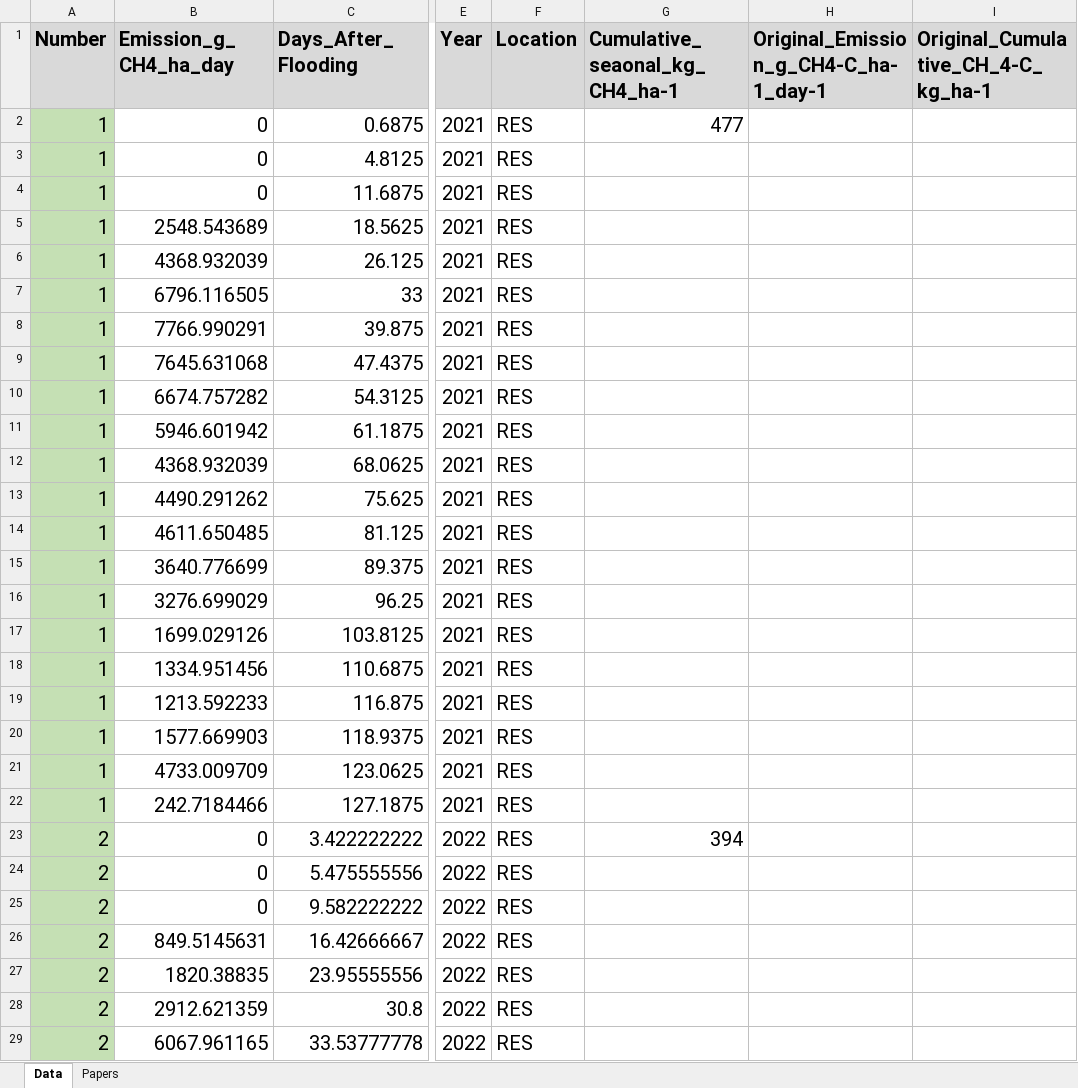
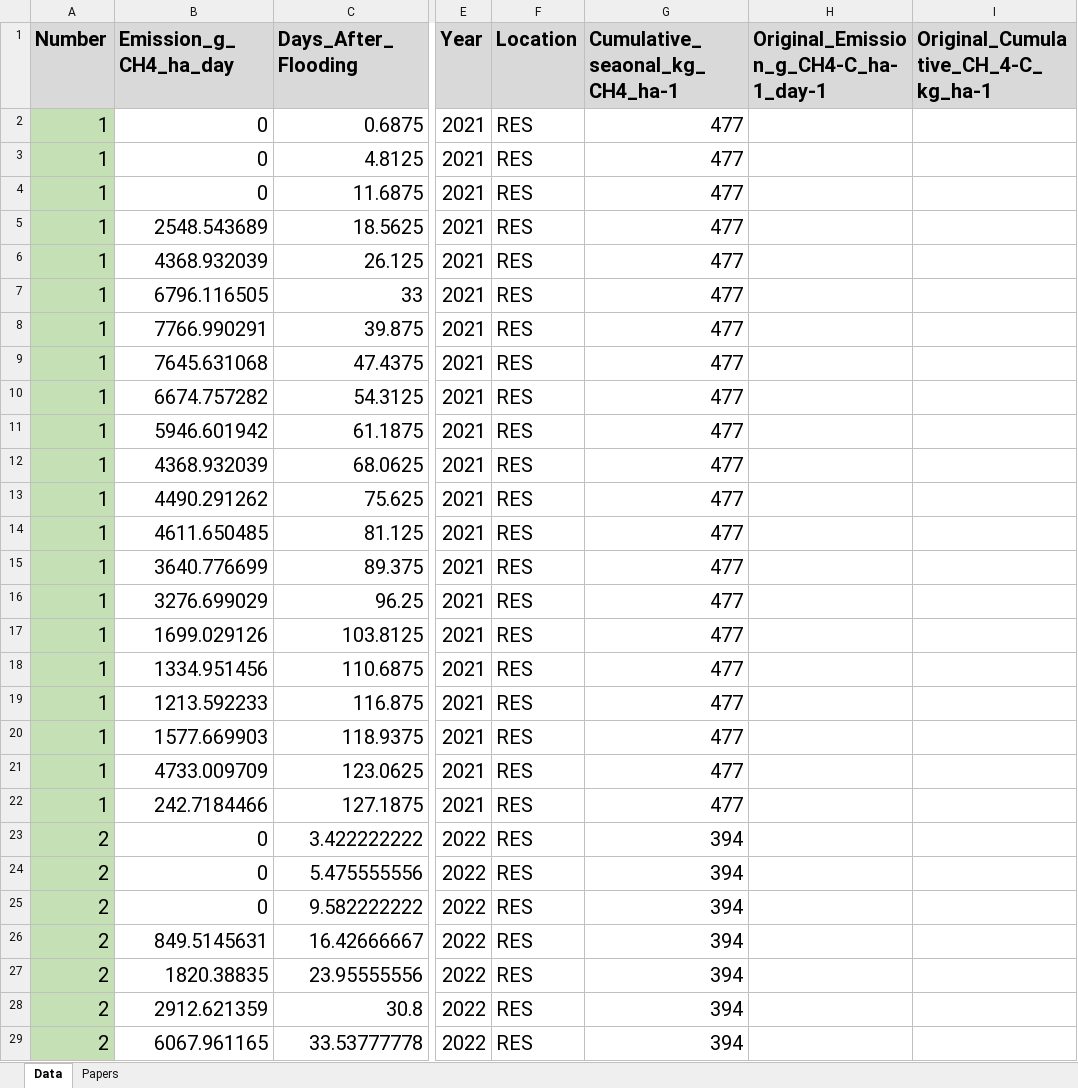
Before and after one commit to xielihong988-spec/Methane_Prediction, an Excel workbook: Data/Initial_Database.xlsx, sheet Data, drawn as a sheet; only a part is shown, gaps mark what is left out; values as stored, in another font and other column widths than the file's, no borders; the diff covers the shown part only; the diff names each change by its address in the sheet, - before the commit and + after, or states it on an @@ line.

Commit message:
Update Initial_Database.xlsx

```diff
--- a/Data/Initial_Database.xlsx (sheet Data)
+++ b/Data/Initial_Database.xlsx (sheet Data)
-G3:G22 (Cumulative_seaonal_kg_CH4_ha-1): (empty)
+G3:G22 (Cumulative_seaonal_kg_CH4_ha-1): 477
-G24:G29 (Cumulative_seaonal_kg_CH4_ha-1): (empty)
+G24:G29 (Cumulative_seaonal_kg_CH4_ha-1): 394
```
Also changed, not shown: 211 edited cells elsewhere in this sheet.
